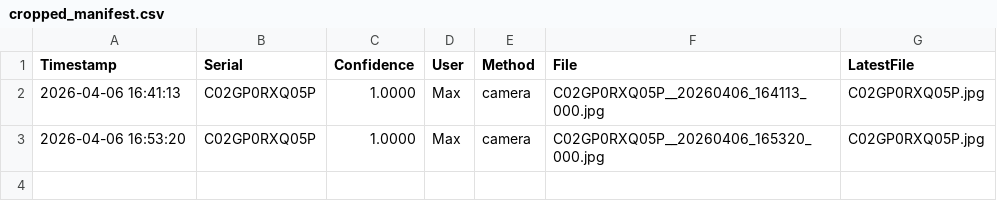
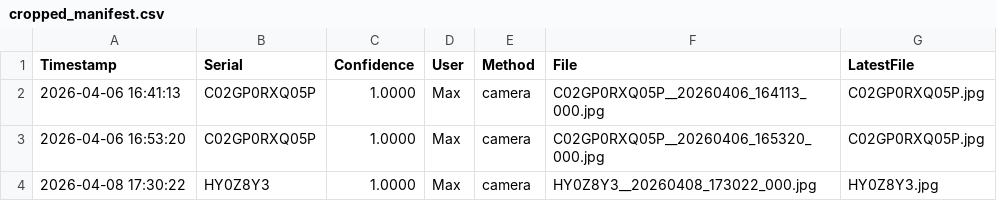
Before and after one commit to nhoangnam93/serial-scan, a CSV file: cropped_manifest.csv, drawn as a sheet.

Commit message:
Migrate users/boxes to SQLite and add session auth
Introduce persistent SQLite backend and session handling: add DB connection, initialization, and CRUD routines for users, user_settings and boxes; migrate legacy users.json/boxes.json into the DB. Add secret file (.scanner_secret) management and use it for app SECRET_KEY, plus session token issuance/verification and JOIN_PIN_HASH support. Restrict socket broadcasts to verified sessions and add helpers to require/verify sessions. Move storage of boxes and users to DB while keeping JSON mirrors for compatibility. Client-side updates: add session token handling, settings sync, UI/UX tweaks (auth/settings pills, HUD, box-focused flow), socket.io client asset and improved socket auth. Misc: update .gitignore to exclude secret/db files, add static socket.io client and various new assets (cropped images, CSVs), and other minor refinements.

```diff
--- a/cropped_manifest.csv
+++ b/cropped_manifest.csv
@@ -3 +3,2 @@ Timestamp,Serial,Confidence,User,Method,File,LatestFile
 2026-04-06 16:53:20,C02GP0RXQ05P,1.0000,Max,camera,C02GP0RXQ05P__20260406_165320_000.jpg,C02GP0RXQ05P.jpg
+2026-04-08 17:30:22,HY0Z8Y3,1.0000,Max,camera,HY0Z8Y3__20260408_173022_000.jpg,HY0Z8Y3.jpg
```
Also changed, not shown: serial_numbers.csv, 8 other files.
